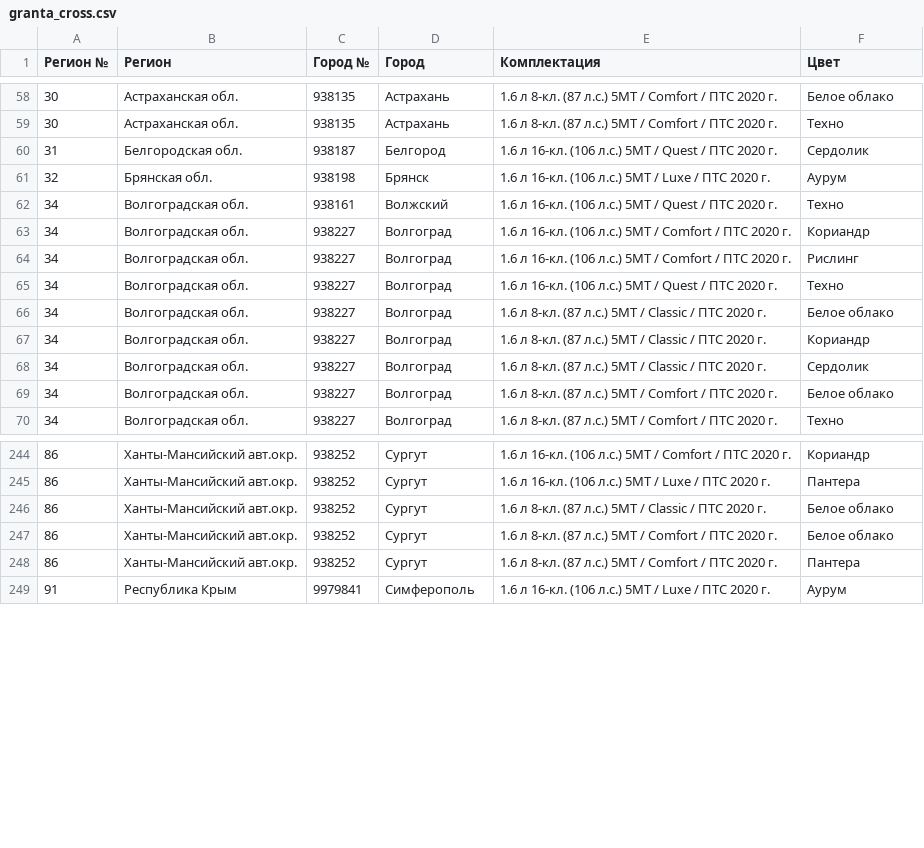
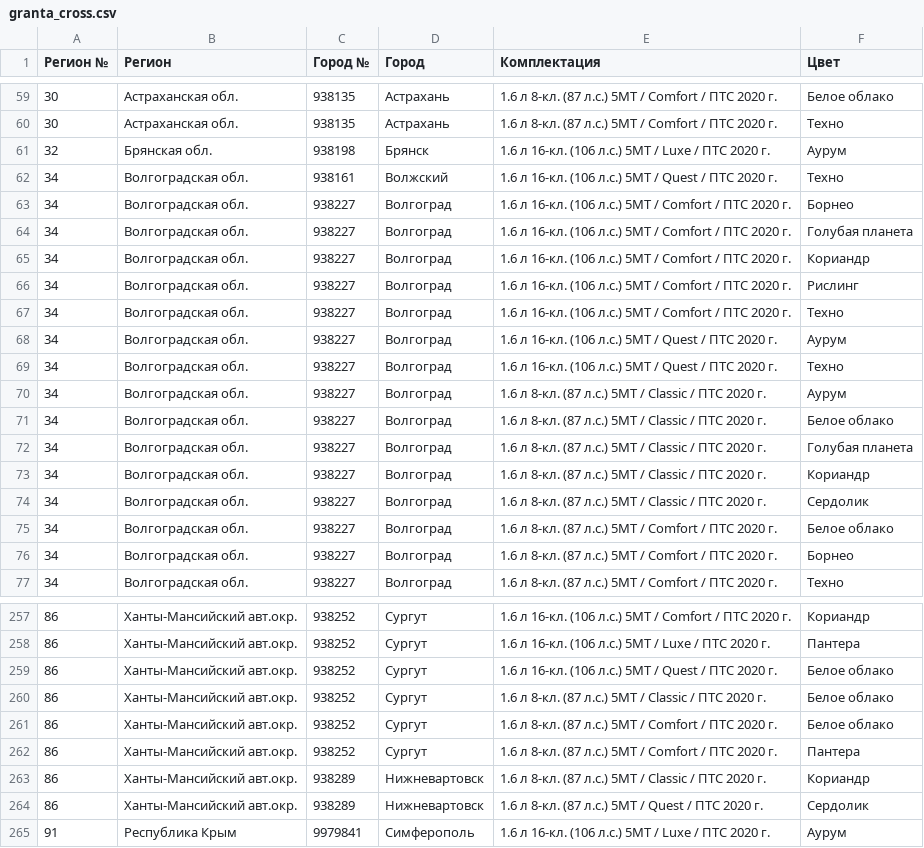
Before and after one commit to kafeg/ladacsv, a CSV file: granta_cross.csv, drawn as a sheet; only a part is shown, gaps mark what is left out; the diff covers the shown part only.

```diff
--- a/granta_cross.csv
+++ b/granta_cross.csv
@@ -59,9 +60,14 @@
 30, Астраханская обл., 938135, Астрахань, 1.6 л 8-кл. (87 л.с.) 5МТ / Comfort / ПТС 2020 г., Техно
-31, Белгородская обл., 938187, Белгород, 1.6 л 16-кл. (106 л.с.) 5МТ / Quest / ПТС 2020 г., Сердолик
 32, Брянская обл., 938198, Брянск, 1.6 л 16-кл. (106 л.с.) 5МТ / Luxe / ПТС 2020 г., Аурум
 34, Волгоградская обл., 938161, Волжский, 1.6 л 16-кл. (106 л.с.) 5МТ / Quest / ПТС 2020 г., Техно
+34, Волгоградская обл., 938227, Волгоград, 1.6 л 16-кл. (106 л.с.) 5МТ / Comfort / ПТС 2020 г., Борнео
+34, Волгоградская обл., 938227, Волгоград, 1.6 л 16-кл. (106 л.с.) 5МТ / Comfort / ПТС 2020 г., Голубая планета
 34, Волгоградская обл., 938227, Волгоград, 1.6 л 16-кл. (106 л.с.) 5МТ / Comfort / ПТС 2020 г., Кориандр
 34, Волгоградская обл., 938227, Волгоград, 1.6 л 16-кл. (106 л.с.) 5МТ / Comfort / ПТС 2020 г., Рислинг
+34, Волгоградская обл., 938227, Волгоград, 1.6 л 16-кл. (106 л.с.) 5МТ / Comfort / ПТС 2020 г., Техно
+34, Волгоградская обл., 938227, Волгоград, 1.6 л 16-кл. (106 л.с.) 5МТ / Quest / ПТС 2020 г., Аурум
 34, Волгоградская обл., 938227, Волгоград, 1.6 л 16-кл. (106 л.с.) 5МТ / Quest / ПТС 2020 г., Техно
+34, Волгоградская обл., 938227, Волгоград, 1.6 л 8-кл. (87 л.с.) 5МТ / Classic / ПТС 2020 г., Аурум
 34, Волгоградская обл., 938227, Волгоград, 1.6 л 8-кл. (87 л.с.) 5МТ / Classic / ПТС 2020 г., Белое облако
+34, Волгоградская обл., 938227, Волгоград, 1.6 л 8-кл. (87 л.с.) 5МТ / Classic / ПТС 2020 г., Голубая планета
 34, Волгоградская обл., 938227, Волгоград, 1.6 л 8-кл. (87 л.с.) 5МТ / Classic / ПТС 2020 г., Кориандр
@@ -69,2 +75,3 @@
 34, Волгоградская обл., 938227, Волгоград, 1.6 л 8-кл. (87 л.с.) 5МТ / Comfort / ПТС 2020 г., Белое облако
+34, Волгоградская обл., 938227, Волгоград, 1.6 л 8-кл. (87 л.с.) 5МТ / Comfort / ПТС 2020 г., Борнео
 34, Волгоградская обл., 938227, Волгоград, 1.6 л 8-кл. (87 л.с.) 5МТ / Comfort / ПТС 2020 г., Техно
@@ -245,2 +258,3 @@
 86, Ханты-Мансийский авт.окр., 938252, Сургут, 1.6 л 16-кл. (106 л.с.) 5МТ / Luxe / ПТС 2020 г., Пантера
+86, Ханты-Мансийский авт.окр., 938252, Сургут, 1.6 л 16-кл. (106 л.с.) 5МТ / Quest / ПТС 2020 г., Белое облако
 86, Ханты-Мансийский авт.окр., 938252, Сургут, 1.6 л 8-кл. (87 л.с.) 5МТ / Classic / ПТС 2020 г., Белое облако
@@ -248,2 +262,4 @@
 86, Ханты-Мансийский авт.окр., 938252, Сургут, 1.6 л 8-кл. (87 л.с.) 5МТ / Comfort / ПТС 2020 г., Пантера
+86, Ханты-Мансийский авт.окр., 938289, Нижневартовск, 1.6 л 8-кл. (87 л.с.) 5МТ / Classic / ПТС 2020 г., Кориандр
+86, Ханты-Мансийский авт.окр., 938289, Нижневартовск, 1.6 л 8-кл. (87 л.с.) 5МТ / Quest / ПТС 2020 г., Сердолик
 91, Республика Крым, 9979841, Симферополь, 1.6 л 16-кл. (106 л.с.) 5МТ / Luxe / ПТС 2020 г., Аурум
```
Also changed, not shown: 11 added rows, 4 removed rows and 4 edited cells elsewhere in this file, granta_liftback.csv, granta_sedan.csv, 20 other files.
